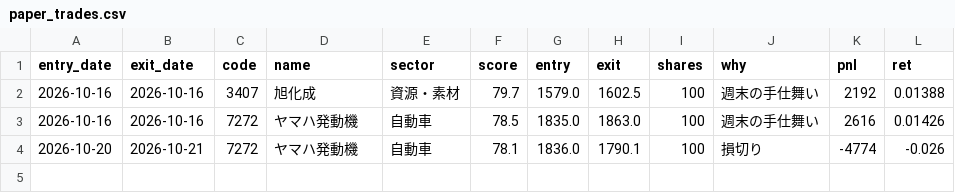
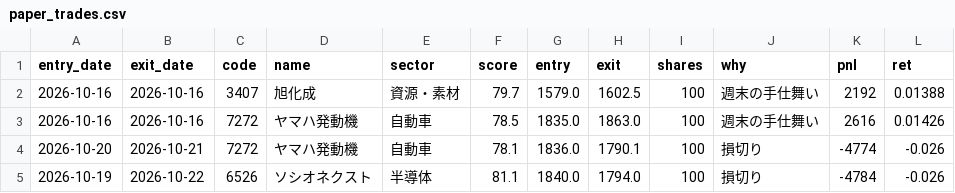
Before and after one commit to harucolor3/sss-lab, a CSV file: records_b/paper_trades.csv, drawn as a sheet; the diff names each change by its address in the sheet, - before the commit and + after, or states it on an @@ line.

```diff
--- a/records_b/paper_trades.csv
+++ b/records_b/paper_trades.csv
+row 5: 2026-10-19 | 2026-10-22 | 6526 | ソシオネクスト | 半導体 | 81.1 | 1840.0 | 1794.0 | 100 | 損切り | -4784 | -0.026
```
Also changed, not shown: records/signals.csv, 10 other files.
